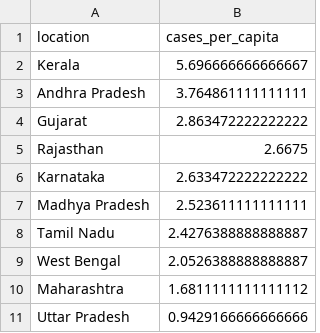
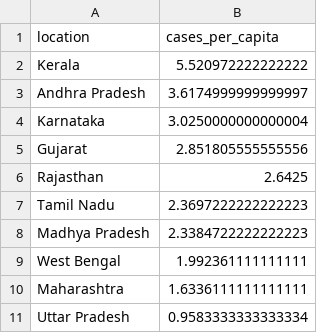
Before and after one commit to Adityaroman/HealthAnalysisProject, a CSV file: risk_data.csv, drawn as a sheet.

```diff
--- a/risk_data.csv
+++ b/risk_data.csv
@@ -1,11 +1,11 @@
 location,cases_per_capita
-Kerala,5.696666666666667
-Andhra Pradesh,3.764861111111111
-Gujarat,2.863472222222222
-Rajasthan,2.6675
-Karnataka,2.633472222222222
-Madhya Pradesh,2.523611111111111
-Tamil Nadu,2.4276388888888887
-West Bengal,2.0526388888888887
-Maharashtra,1.6811111111111112
-Uttar Pradesh,0.9429166666666666
+Kerala,5.520972222222222
+Andhra Pradesh,3.6174999999999997
+Karnataka,3.0250000000000004
+Gujarat,2.851805555555556
+Rajasthan,2.6425
+Tamil Nadu,2.3697222222222223
+Madhya Pradesh,2.3384722222222223
+West Bengal,1.992361111111111
+Maharashtra,1.6336111111111111
+Uttar Pradesh,0.9583333333333334
```
Also changed, not shown: demographic_data.csv, forecast_data.csv, 5 other files.
